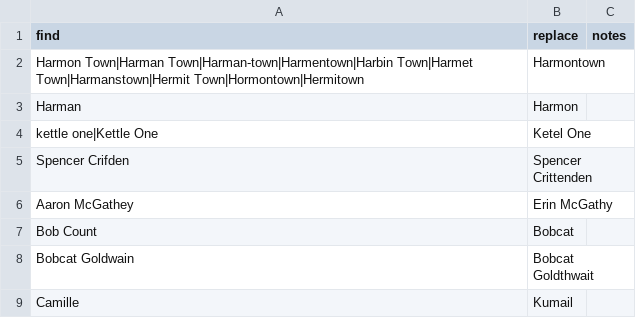
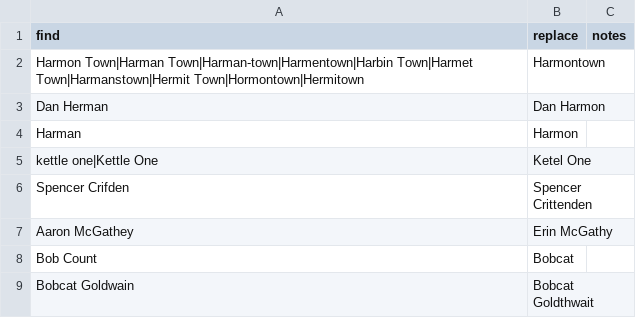
Before and after one commit to liddiard/harmontown-search, a TSV file: transcripts/transcription_corrections.tsv, drawn as a sheet; only a part is shown; the shorter side is filled out with more unchanged rows; the diff names each change by its address in the sheet, - before the commit and + after, or states it on an @@ line.

```diff
--- a/transcripts/transcription_corrections.tsv
+++ b/transcripts/transcription_corrections.tsv
+row 3: Dan Herman | Dan Harmon
```
Also changed, not shown: 3 other files.
